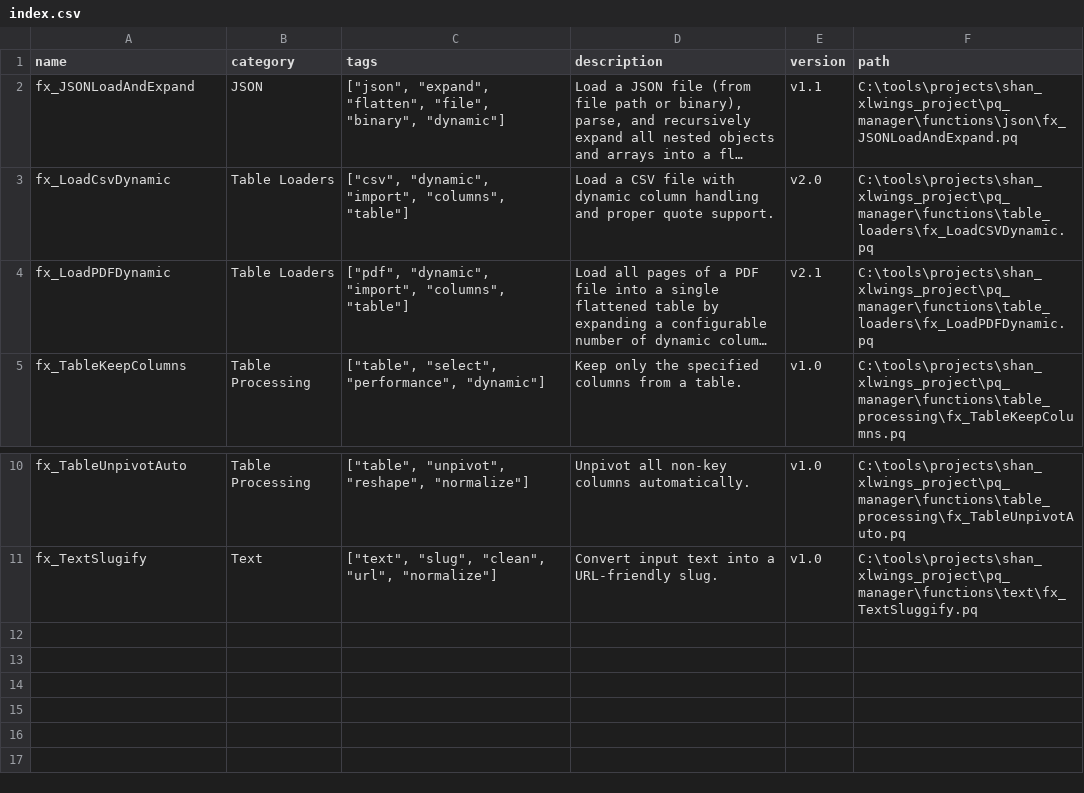
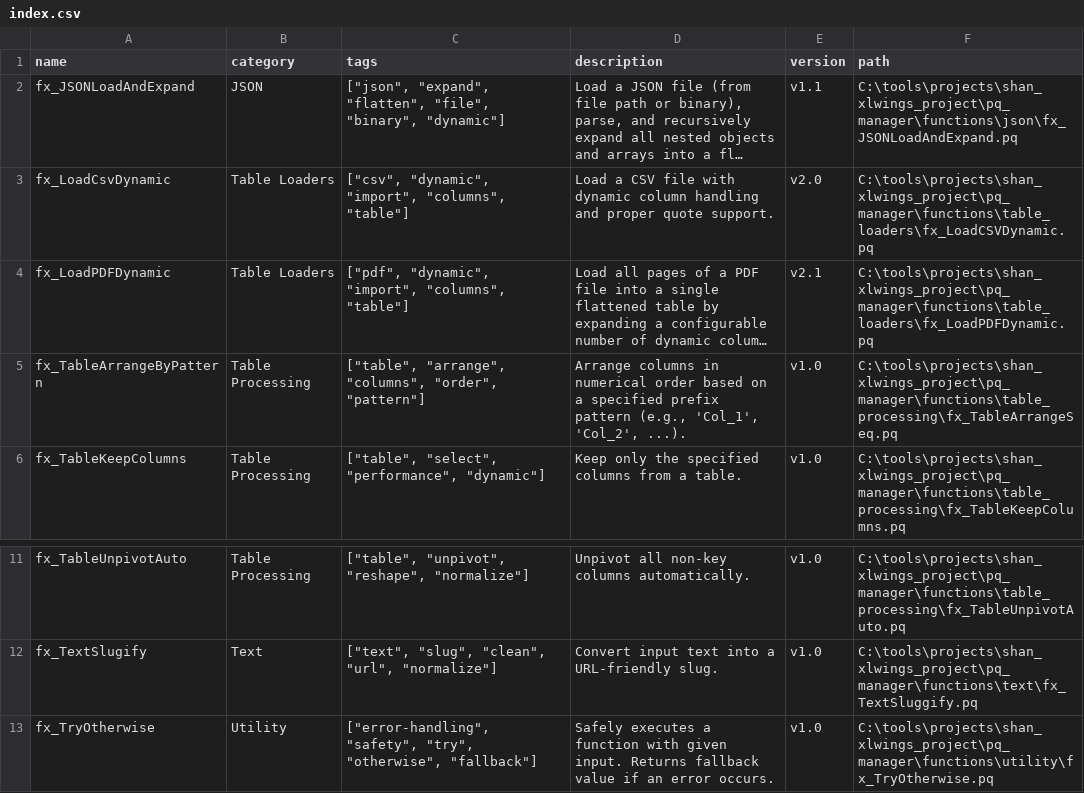
Before and after one commit to tks18/xlwings-excel-api, a CSV file: pq_manager/index.csv, drawn as a sheet; only a part is shown, gaps mark what is left out; long unchanged cells end in …; the diff names each change by its address in the sheet, - before the commit and + after, or states it on an @@ line.

Commit message:
update table arrange function

```diff
--- a/pq_manager/index.csv
+++ b/pq_manager/index.csv
+row 5: fx_TableArrangeByPattern | Table Processing | ["table", "arrange", "columns", "order", "pattern"] | Arrange columns in numerical order based on a specified prefix pattern (e.g., 'Col_1', 'Col_2', ...). | v1.0 | C:\tools\projects\shan_xlwings_project\pq_manager\functions\table_processing\fx_TableArrangeSeq.pq
+row 13: fx_TryOtherwise | Utility | ["error-handling", "safety", "try", "otherwise", "fallback"] | Safely executes a function with given input. Returns fallback value if an error occurs. | v1.0 | C:\tools\projects\shan_xlwings_project\pq_manager\functions\utility\fx_TryOtherwise.pq
```
Also changed, not shown: 1 other file.
